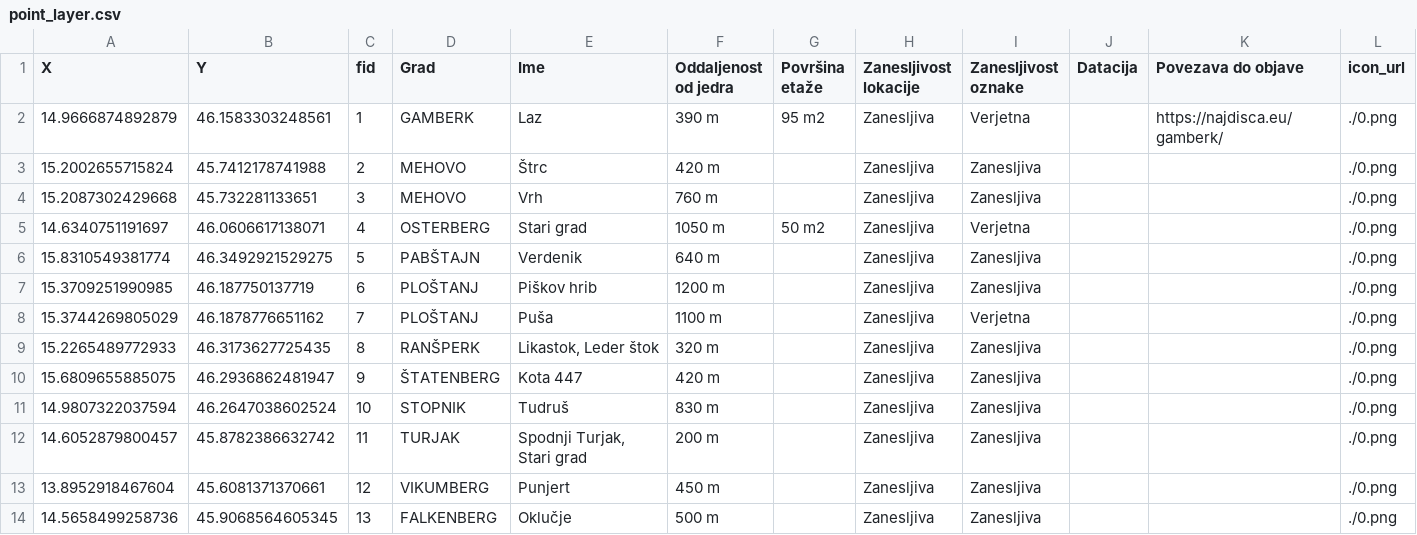
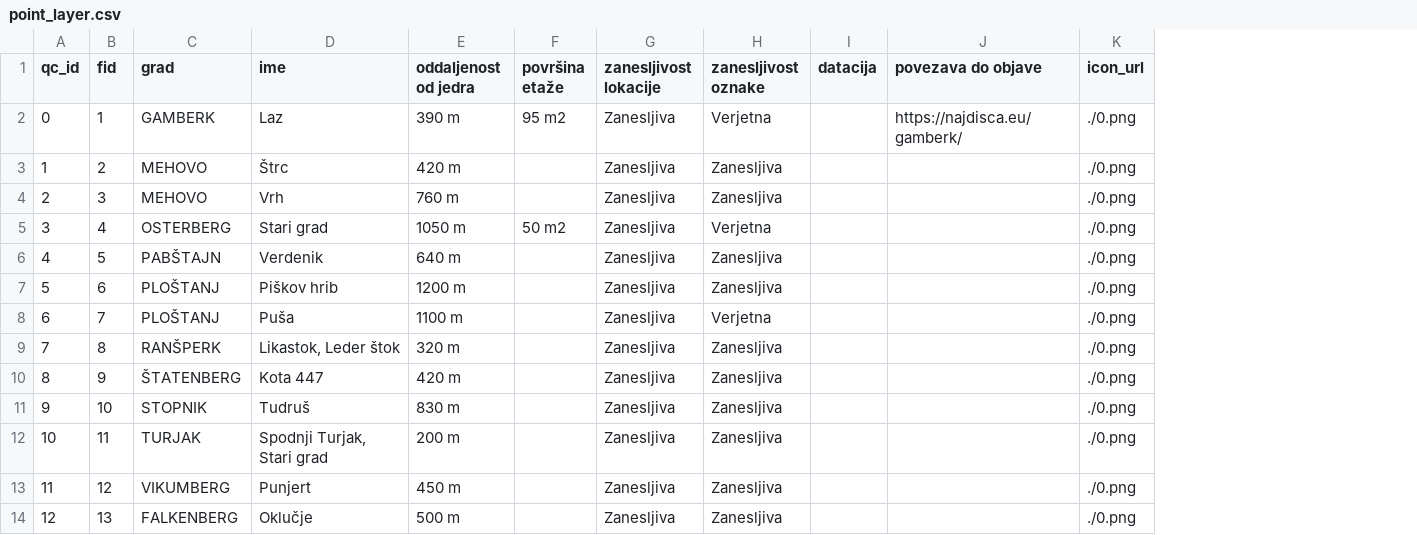
Before and after one commit to Najdisca/Najdisca.si, a CSV file: klientelni_dvori/1/csv/point_layer.csv, drawn as a sheet; only a part is shown; removed rows and columns are numbered as before the commit, all else as after; the diff names each change by its address in the sheet, - before the commit and + after, or states it on an @@ line.

```diff
--- a/klientelni_dvori/1/csv/point_layer.csv
+++ b/klientelni_dvori/1/csv/point_layer.csv
-column A (X), rows 2-14: 14.9666874892879 | 15.2002655715824 | 15.2087302429668 | 14.6340751191697 | 15.8310549381774 | 15.3709251990985 | 15.3744269805029 | 15.2265489772933 | 15.6809655885075 | 14.9807322037594 | 14.6052879800457 | 13.8952918467604 | 14.5658499258736
-column B (Y), rows 2-14: 46.1583303248561 | 45.7412178741988 | 45.732281133651 | 46.0606617138071 | 46.3492921529275 | 46.187750137719 | 46.1878776651162 | 46.3173627725435 | 46.2936862481947 | 46.2647038602524 | 45.8782386632742 | 45.6081371370661 | 45.9068564605345
+column A (qc_id), rows 2-14: 0 | 1 | 2 | 3 | 4 | 5 | 6 | 7 | 8 | 9 | 10 | 11 | 12
-column J (Datacija), empty
+column I (datacija), empty
-C1: Grad
+C1: grad
-D1: Ime
+D1: ime
-E1: Oddaljenost od jedra
+E1: oddaljenost od jedra
-F1: Površina etaže
+F1: površina etaže
-G1: Zanesljivost lokacije
+G1: zanesljivost lokacije
-H1: Zanesljivost oznake
+H1: zanesljivost oznake
-J1: Povezava do objave
+J1: povezava do objave
```
Also changed, not shown: gradovi_z_obrambnimi_sistemi/1/csv/point_layer.csv, neopredeljeno/1/csv/point_layer.csv, 4 other files.
